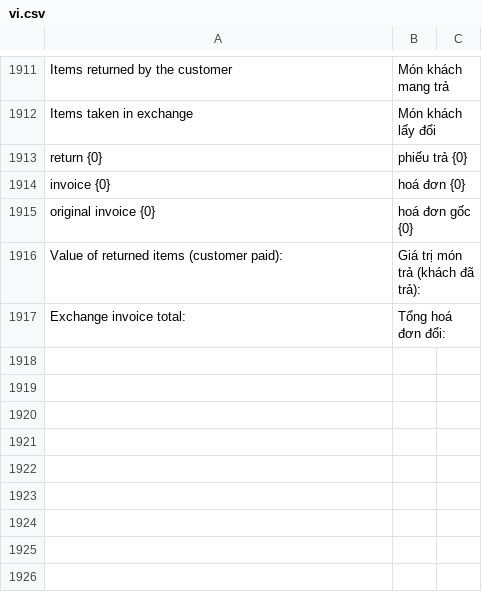
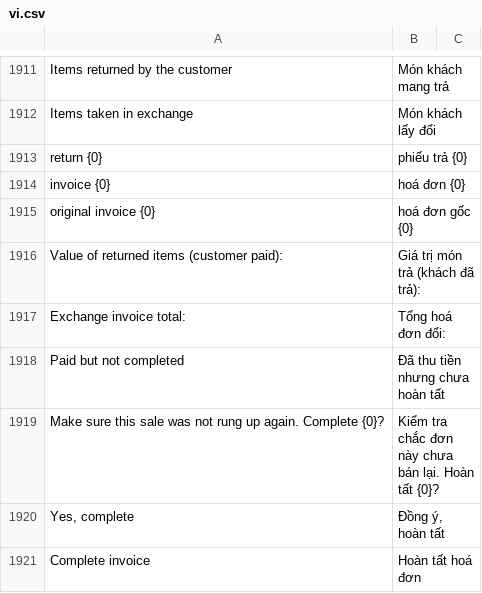
Before and after one commit to MBW-Digital/mbwnext-pos, a CSV file: pos_next/translations/vi.csv, drawn as a sheet; only a part is shown, gaps mark what is left out; the diff covers the shown part only.

```diff
--- a/pos_next/translations/vi.csv
+++ b/pos_next/translations/vi.csv
@@ -1918 +1918,5 @@
 "Exchange invoice total:","Tổng hoá đơn đổi:",""
+"Paid but not completed","Đã thu tiền nhưng chưa hoàn tất",""
+"Make sure this sale was not rung up again. Complete {0}?","Kiểm tra chắc đơn này chưa bán lại. Hoàn tất {0}?",""
+"Yes, complete","Đồng ý, hoàn tất",""
+"Complete invoice","Hoàn tất hoá đơn",""
```
Also changed, not shown: 11 added rows elsewhere in this file, 6 other files.
